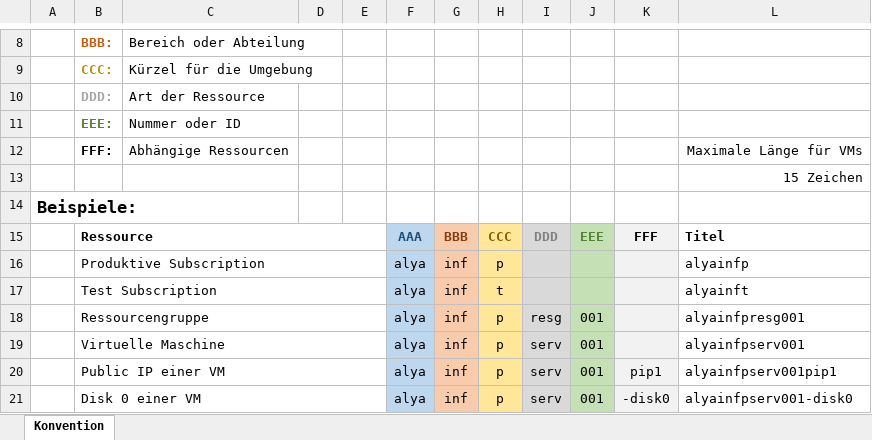
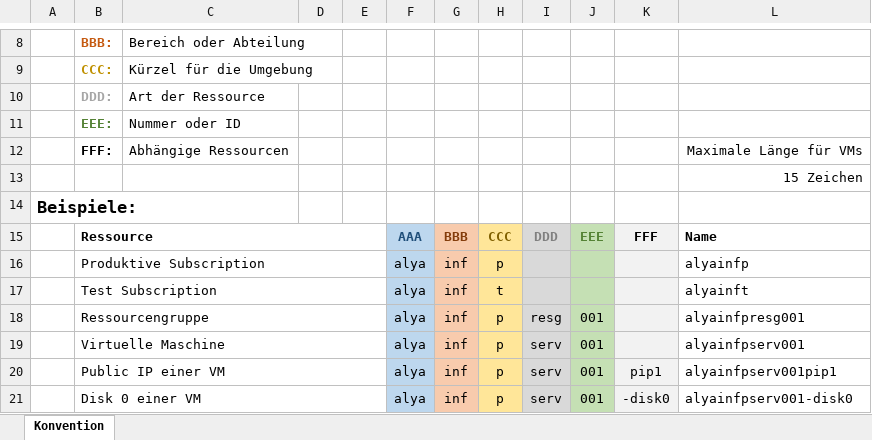
Before and after one commit to AlyaKoni/ALYADO-ADM-Public, an Excel workbook: Naming/NamenskonventionAzure.xlsx, sheet Konvention, drawn as a sheet; only a part is shown, gaps mark what is left out; values as stored, in another font and other column widths than the file's, no borders; charts and pictures not drawn; the diff names each change by its address in the sheet, - before the commit and + after, or states it on an @@ line.

Commit message:
Changed Azure naming

```diff
--- a/Naming/NamenskonventionAzure.xlsx (sheet Konvention)
+++ b/Naming/NamenskonventionAzure.xlsx (sheet Konvention)
-L15: Titel
+L15: Name
```
